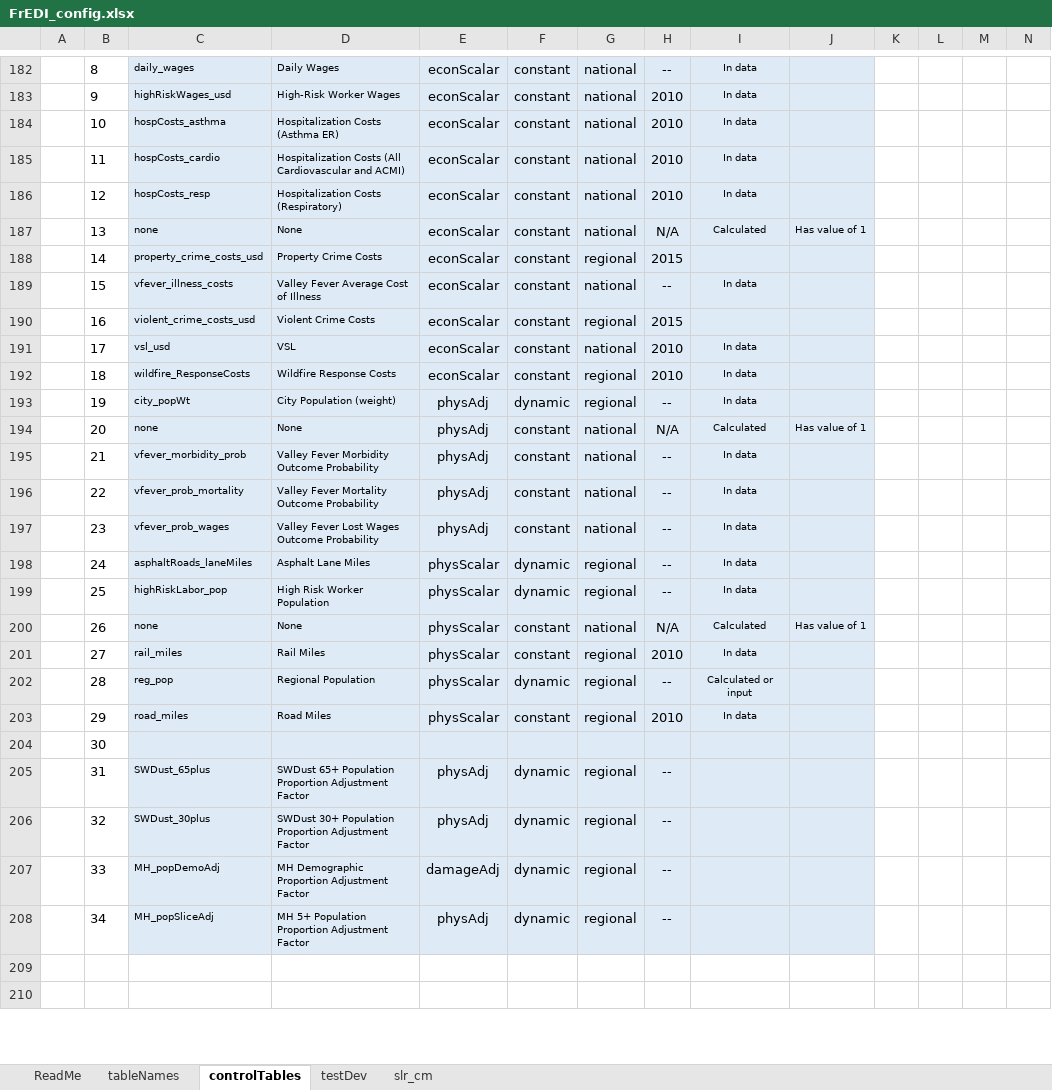
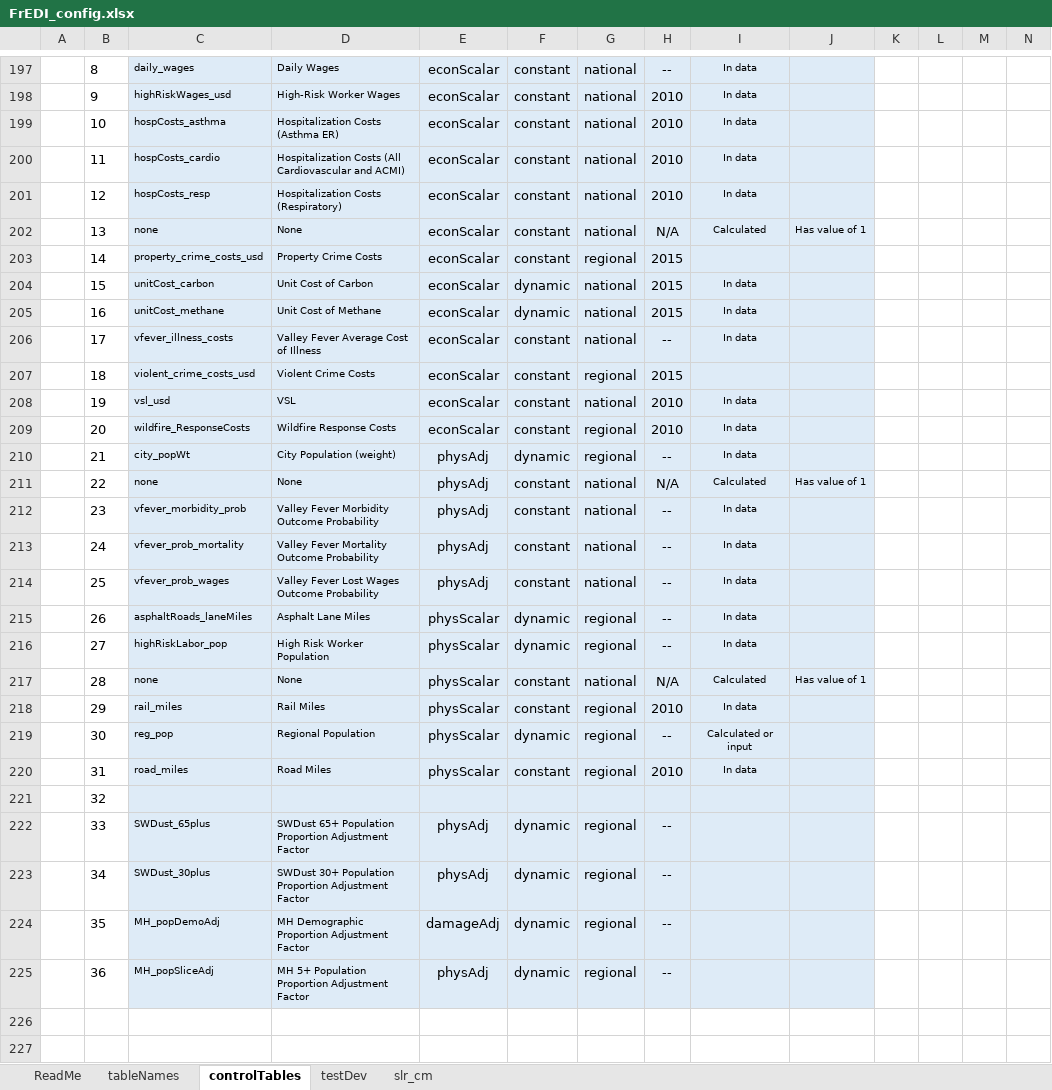
Before and after one commit to USEPA/FrEDI_Data, an Excel workbook: inst/extdata/fredi/FrEDI_config.xlsx, sheet controlTables, drawn as a sheet; only a part is shown, gaps mark what is left out; values as stored, in another font and other column widths than the file's, no borders; conditional formats and table styles not drawn; addresses are those after the commit; rows hold the shown columns only; the diff covers the shown part only; the diff names each change by its address in the sheet, - before the commit and + after, or states it on an @@ line.

Commit message:
Added Marsh Migration
Added scaled impacts and scalars for Marsh Migration (Primary and Secondary). Added Marsh Migration Primary and Secondary to config file.

```diff
--- a/inst/extdata/fredi/FrEDI_config.xlsx (sheet controlTables)
+++ b/inst/extdata/fredi/FrEDI_config.xlsx (sheet controlTables)
+row 204:  | 15 | unitCost_carbon | Unit Cost of Carbon | econScalar | dynamic | national | 2015 | In data
+row 205:  | 16 | unitCost_methane | Unit Cost of Methane | econScalar | dynamic | national | 2015 | In data
-B206: 15
+B206: 17
-B207: 16
+B207: 18
-B208: 17
+B208: 19
-B209: 18
+B209: 20
-B210: 19
+B210: 21
-B211: 20
+B211: 22
-B212: 21
+B212: 23
-B213: 22
+B213: 24
-B214: 23
+B214: 25
-B215: 24
+B215: 26
-B216: 25
+B216: 27
-B217: 26
+B217: 28
-B218: 27
+B218: 29
-B219: 28
+B219: 30
-B220: 29
+B220: 31
-B221: 30
+B221: 32
-B222: 31
+B222: 33
-B223: 32
+B223: 34
-B224: 33
+B224: 35
-B225: 34
+B225: 36
```
Also changed, not shown: 15 added rows and 90 edited cells elsewhere in this sheet, sheet tableNames, formulas that keep their value, 5 other files.
